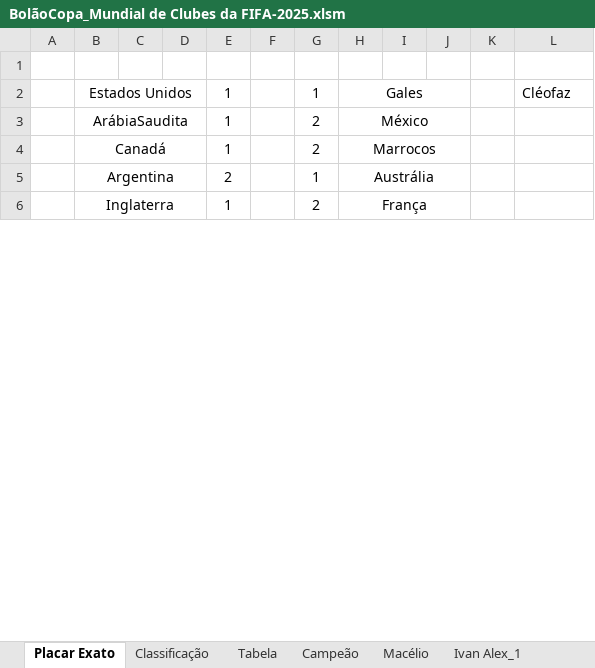
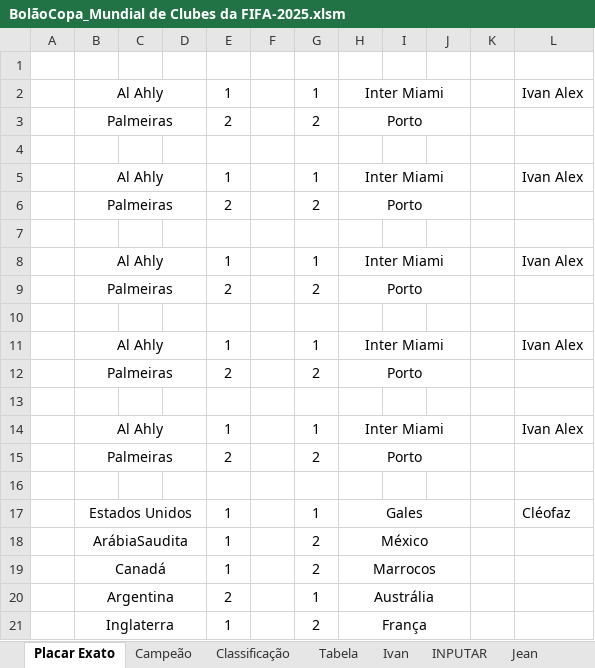
Before and after one commit to IvanIndaia/mundialdeclubes2025, an Excel workbook: docs/BolãoCopa_Mundial de Clubes da FIFA-2025.xlsm, sheet Placar Exato, drawn as a sheet; only a part is shown; values as stored, in another font and other column widths than the file's, no borders; the diff names each change by its address in the sheet, - before the commit and + after, or states it on an @@ line.

```diff
--- a/docs/BolãoCopa_Mundial de Clubes da FIFA-2025.xlsm (sheet Placar Exato)
+++ b/docs/BolãoCopa_Mundial de Clubes da FIFA-2025.xlsm (sheet Placar Exato)
-sheet tab: Ivan Alex_1
+sheet tab: Ivan
+sheet tab: INPUTAR
@@ sheet tab order changed: Placar Exato | Campeão | Classificação | Tabela | Ivan | INPUTAR | Jean @@
+row 2:  | Al Ahly |  |  | 1 |  | 1 | Inter Miami |  |  |  | Ivan Alex
+row 3:  | Palmeiras |  |  | 2 |  | 2 | Porto
+row 4: (empty)
+row 5:  | Al Ahly |  |  | 1 |  | 1 | Inter Miami |  |  |  | Ivan Alex
+row 6:  | Palmeiras |  |  | 2 |  | 2 | Porto
+row 7: (empty)
+row 8:  | Al Ahly |  |  | 1 |  | 1 | Inter Miami |  |  |  | Ivan Alex
+row 9:  | Palmeiras |  |  | 2 |  | 2 | Porto
+row 10: (empty)
+row 11:  | Al Ahly |  |  | 1 |  | 1 | Inter Miami |  |  |  | Ivan Alex
+row 12:  | Palmeiras |  |  | 2 |  | 2 | Porto
+row 13: (empty)
+row 14:  | Al Ahly |  |  | 1 |  | 1 | Inter Miami |  |  |  | Ivan Alex
+row 15:  | Palmeiras |  |  | 2 |  | 2 | Porto
+row 16: (empty)
```
Also changed, not shown: sheet Ivan, sheet Ivani, sheet Luana, sheet Macélio, sheet Gabriel, sheet Tabela, 2 more sheets, other sheet tabs, formulas that keep their value, charts or pictures, 2 other files.
